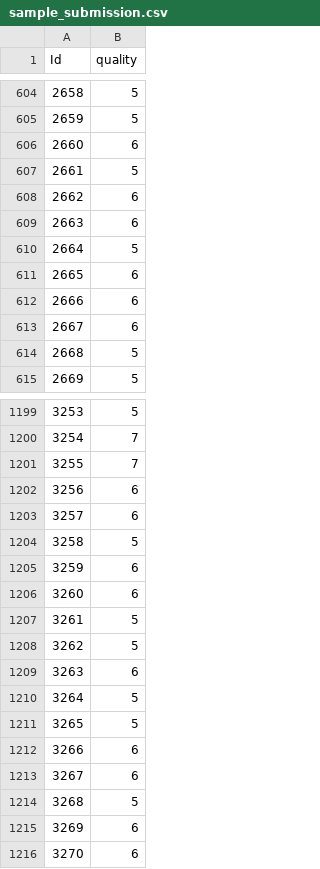
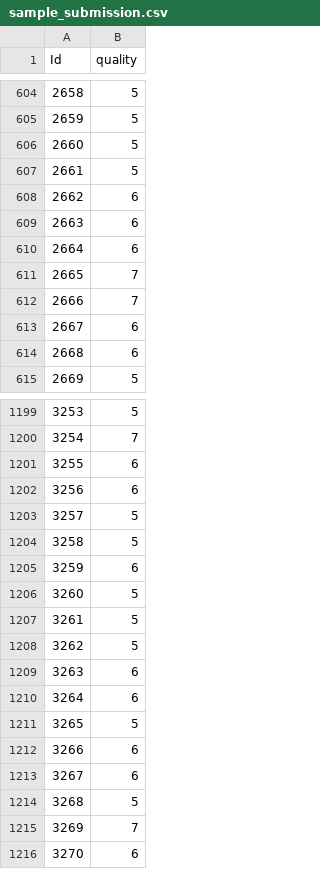
Before and after one commit to Ajihadre/KaggleS3E5, a CSV file: notebook/sample_submission.csv (was sample_submission.csv), drawn as a sheet; only a part is shown, gaps mark what is left out; the diff covers the shown part only.

```diff
--- a/sample_submission.csv
+++ b/notebook/sample_submission.csv
@@ -605,3 +605,3 @@ Id,quality
 2659,5
-2660,6
+2660,5
 2661,5
@@ -609,7 +609,7 @@ Id,quality
 2663,6
-2664,5
-2665,6
-2666,6
+2664,6
+2665,7
+2666,7
 2667,6
-2668,5
+2668,6
 2669,5
@@ -1200,8 +1200,8 @@ Id,quality
 3254,7
-3255,7
+3255,6
 3256,6
-3257,6
+3257,5
 3258,5
 3259,6
-3260,6
+3260,5
 3261,5
@@ -1209,3 +1209,3 @@ Id,quality
 3263,6
-3264,5
+3264,6
 3265,5
@@ -1214,3 +1214,3 @@ Id,quality
 3268,5
-3269,6
+3269,7
 3270,6
```
Also changed, not shown: 160 edited cells elsewhere in this file, 7 other files.
